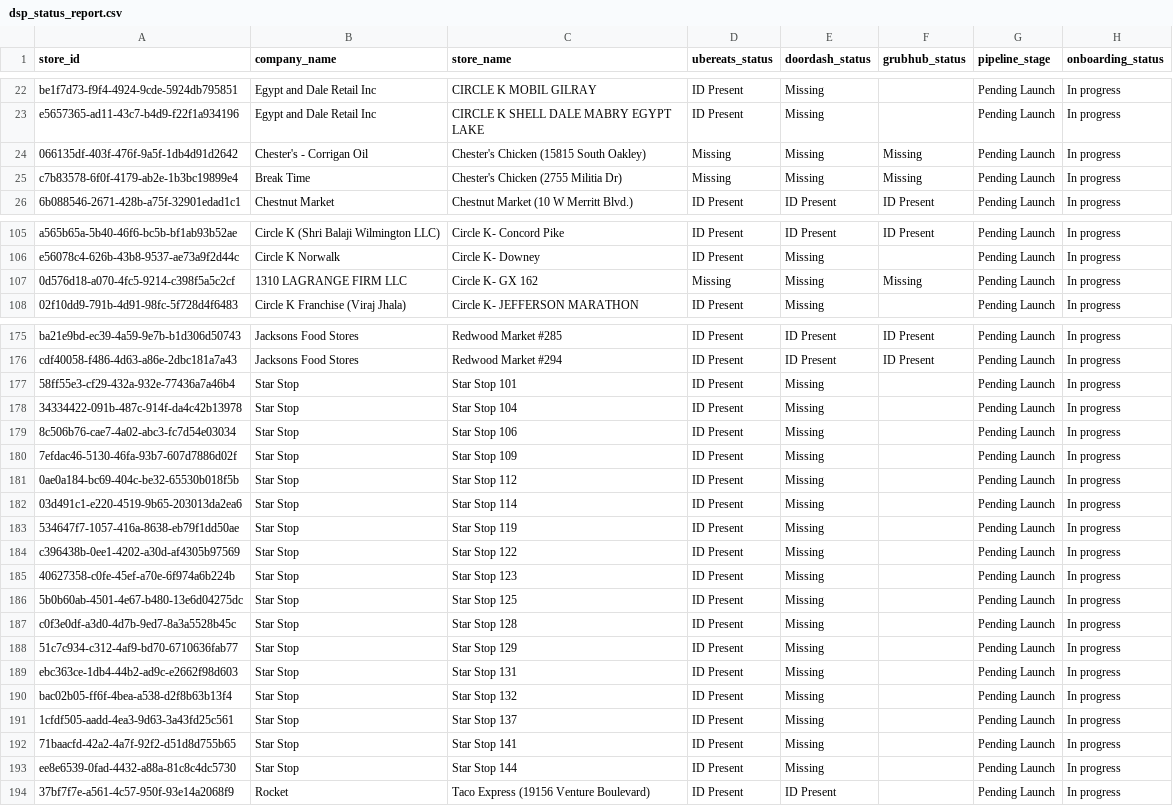
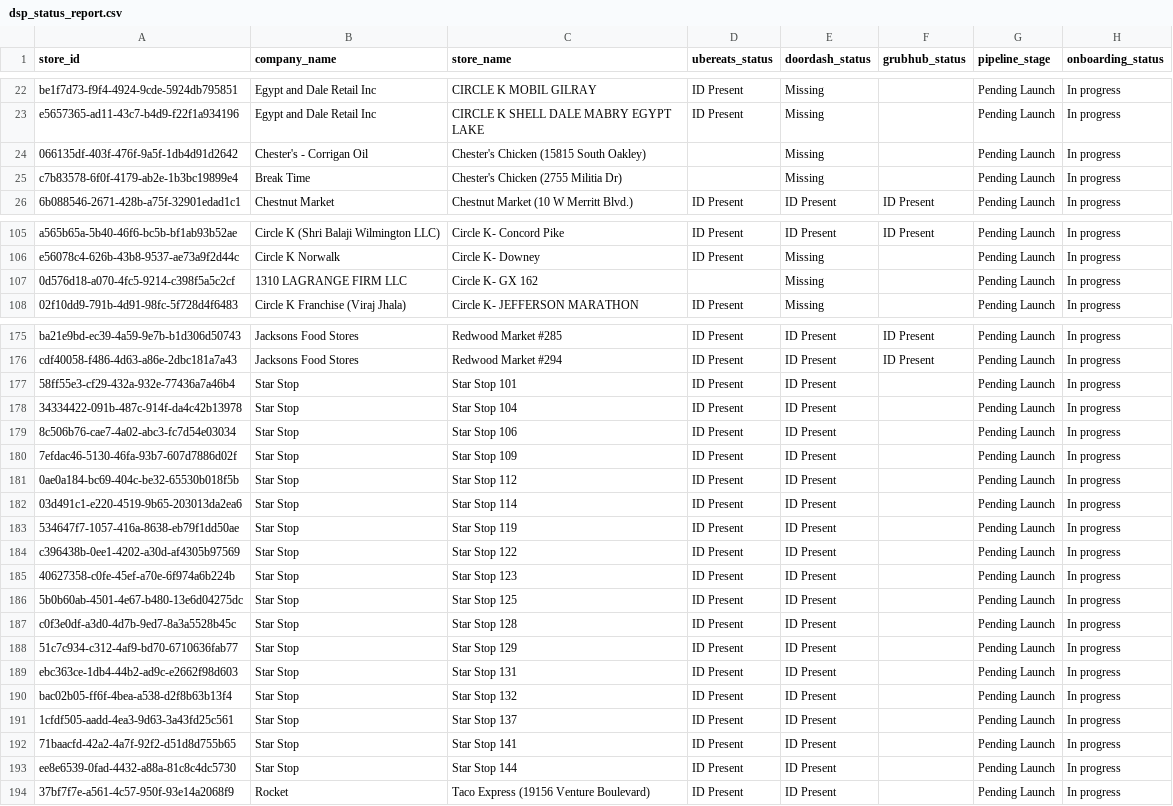
Before and after one commit to bradbishop1978/dsp-id-tracker, a CSV file: dsp_status_report.csv, drawn as a sheet; only a part is shown, gaps mark what is left out; the diff covers the shown part only.

Commit message:
Update DSP ID report - 2026-04-22 16:00:59

```diff
--- a/dsp_status_report.csv
+++ b/dsp_status_report.csv
@@ -23,4 +23,4 @@ be1f7d73-f9f4-4924-9cde-5924db795851,Egypt and Dale Retail Inc,CIRCLE K MOBIL GI
 e5657365-ad11-43c7-b4d9-f22f1a934196,Egypt and Dale Retail Inc,CIRCLE K SHELL DALE MABRY EGYPT LAKE,ID Present,Missing,,Pending Launch,In progress
-066135df-403f-476f-9a5f-1db4d91d2642,Chester's - Corrigan Oil,Chester's Chicken (15815 South Oakley),Missing,Missing,Missing,Pending Launch,In progress
-c7b83578-6f0f-4179-ab2e-1b3bc19899e4,Break Time,Chester's Chicken (2755 Militia Dr),Missing,Missing,Missing,Pending Launch,In progress
+066135df-403f-476f-9a5f-1db4d91d2642,Chester's - Corrigan Oil,Chester's Chicken (15815 South Oakley),,Missing,,Pending Launch,In progress
+c7b83578-6f0f-4179-ab2e-1b3bc19899e4,Break Time,Chester's Chicken (2755 Militia Dr),,Missing,,Pending Launch,In progress
 6b088546-2671-428b-a75f-32901edad1c1,Chestnut Market,Chestnut Market (10 W Merritt Blvd.),ID Present,ID Present,ID Present,Pending Launch,In progress
@@ -106,3 +106,3 @@ a565b65a-5b40-46f6-bc5b-bf1ab93b52ae,Circle K (Shri Balaji Wilmington LLC),Circl
 e56078c4-626b-43b8-9537-ae73a9f2d44c,Circle K Norwalk,Circle K- Downey,ID Present,Missing,,Pending Launch,In progress
-0d576d18-a070-4fc5-9214-c398f5a5c2cf,1310 LAGRANGE FIRM LLC,Circle K- GX 162,Missing,Missing,Missing,Pending Launch,In progress
+0d576d18-a070-4fc5-9214-c398f5a5c2cf,1310 LAGRANGE FIRM LLC,Circle K- GX 162,,Missing,,Pending Launch,In progress
 02f10dd9-791b-4d91-98fc-5f728d4f6483,Circle K Franchise (Viraj Jhala),Circle K- JEFFERSON MARATHON,ID Present,Missing,,Pending Launch,In progress
@@ -176,19 +176,19 @@ ba21e9bd-ec39-4a59-9e7b-b1d306d50743,Jacksons Food Stores,Redwood Market #285,ID
 cdf40058-f486-4d63-a86e-2dbc181a7a43,Jacksons Food Stores,Redwood Market #294,ID Present,ID Present,ID Present,Pending Launch,In progress
-58ff55e3-cf29-432a-932e-77436a7a46b4,Star Stop,Star Stop 101,ID Present,Missing,,Pending Launch,In progress
-34334422-091b-487c-914f-da4c42b13978,Star Stop,Star Stop 104,ID Present,Missing,,Pending Launch,In progress
-8c506b76-cae7-4a02-abc3-fc7d54e03034,Star Stop,Star Stop 106,ID Present,Missing,,Pending Launch,In progress
-7efdac46-5130-46fa-93b7-607d7886d02f,Star Stop,Star Stop 109,ID Present,Missing,,Pending Launch,In progress
-0ae0a184-bc69-404c-be32-65530b018f5b,Star Stop,Star Stop 112,ID Present,Missing,,Pending Launch,In progress
-03d491c1-e220-4519-9b65-203013da2ea6,Star Stop,Star Stop 114,ID Present,Missing,,Pending Launch,In progress
-534647f7-1057-416a-8638-eb79f1dd50ae,Star Stop,Star Stop 119,ID Present,Missing,,Pending Launch,In progress
-c396438b-0ee1-4202-a30d-af4305b97569,Star Stop,Star Stop 122,ID Present,Missing,,Pending Launch,In progress
-40627358-c0fe-45ef-a70e-6f974a6b224b,Star Stop,Star Stop 123,ID Present,Missing,,Pending Launch,In progress
-5b0b60ab-4501-4e67-b480-13e6d04275dc,Star Stop,Star Stop 125,ID Present,Missing,,Pending Launch,In progress
-c0f3e0df-a3d0-4d7b-9ed7-8a3a5528b45c,Star Stop,Star Stop 128,ID Present,Missing,,Pending Launch,In progress
-51c7c934-c312-4af9-bd70-6710636fab77,Star Stop,Star Stop 129,ID Present,Missing,,Pending Launch,In progress
-ebc363ce-1db4-44b2-ad9c-e2662f98d603,Star Stop,Star Stop 131,ID Present,Missing,,Pending Launch,In progress
-bac02b05-ff6f-4bea-a538-d2f8b63b13f4,Star Stop,Star Stop 132,ID Present,Missing,,Pending Launch,In progress
-1cfdf505-aadd-4ea3-9d63-3a43fd25c561,Star Stop,Star Stop 137,ID Present,Missing,,Pending Launch,In progress
-71baacfd-42a2-4a7f-92f2-d51d8d755b65,Star Stop,Star Stop 141,ID Present,Missing,,Pending Launch,In progress
-ee8e6539-0fad-4432-a88a-81c8c4dc5730,Star Stop,Star Stop 144,ID Present,Missing,,Pending Launch,In progress
+58ff55e3-cf29-432a-932e-77436a7a46b4,Star Stop,Star Stop 101,ID Present,ID Present,,Pending Launch,In progress
+34334422-091b-487c-914f-da4c42b13978,Star Stop,Star Stop 104,ID Present,ID Present,,Pending Launch,In progress
+8c506b76-cae7-4a02-abc3-fc7d54e03034,Star Stop,Star Stop 106,ID Present,ID Present,,Pending Launch,In progress
+7efdac46-5130-46fa-93b7-607d7886d02f,Star Stop,Star Stop 109,ID Present,ID Present,,Pending Launch,In progress
+0ae0a184-bc69-404c-be32-65530b018f5b,Star Stop,Star Stop 112,ID Present,ID Present,,Pending Launch,In progress
+03d491c1-e220-4519-9b65-203013da2ea6,Star Stop,Star Stop 114,ID Present,ID Present,,Pending Launch,In progress
+534647f7-1057-416a-8638-eb79f1dd50ae,Star Stop,Star Stop 119,ID Present,ID Present,,Pending Launch,In progress
+c396438b-0ee1-4202-a30d-af4305b97569,Star Stop,Star Stop 122,ID Present,ID Present,,Pending Launch,In progress
+40627358-c0fe-45ef-a70e-6f974a6b224b,Star Stop,Star Stop 123,ID Present,ID Present,,Pending Launch,In progress
+5b0b60ab-4501-4e67-b480-13e6d04275dc,Star Stop,Star Stop 125,ID Present,ID Present,,Pending Launch,In progress
+c0f3e0df-a3d0-4d7b-9ed7-8a3a5528b45c,Star Stop,Star Stop 128,ID Present,ID Present,,Pending Launch,In progress
+51c7c934-c312-4af9-bd70-6710636fab77,Star Stop,Star Stop 129,ID Present,ID Present,,Pending Launch,In progress
+ebc363ce-1db4-44b2-ad9c-e2662f98d603,Star Stop,Star Stop 131,ID Present,ID Present,,Pending Launch,In progress
+bac02b05-ff6f-4bea-a538-d2f8b63b13f4,Star Stop,Star Stop 132,ID Present,ID Present,,Pending Launch,In progress
+1cfdf505-aadd-4ea3-9d63-3a43fd25c561,Star Stop,Star Stop 137,ID Present,ID Present,,Pending Launch,In progress
+71baacfd-42a2-4a7f-92f2-d51d8d755b65,Star Stop,Star Stop 141,ID Present,ID Present,,Pending Launch,In progress
+ee8e6539-0fad-4432-a88a-81c8c4dc5730,Star Stop,Star Stop 144,ID Present,ID Present,,Pending Launch,In progress
 37bf7f7e-a561-4c57-950f-93e14a2068f9,Rocket,Taco Express (19156 Venture Boulevard),ID Present,ID Present,,Pending Launch,In progress
```
Also changed, not shown: 6 edited cells elsewhere in this file.
